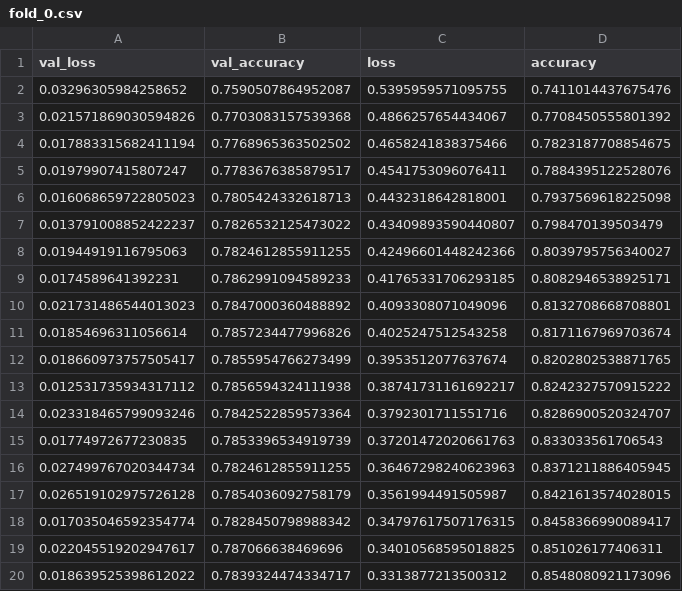
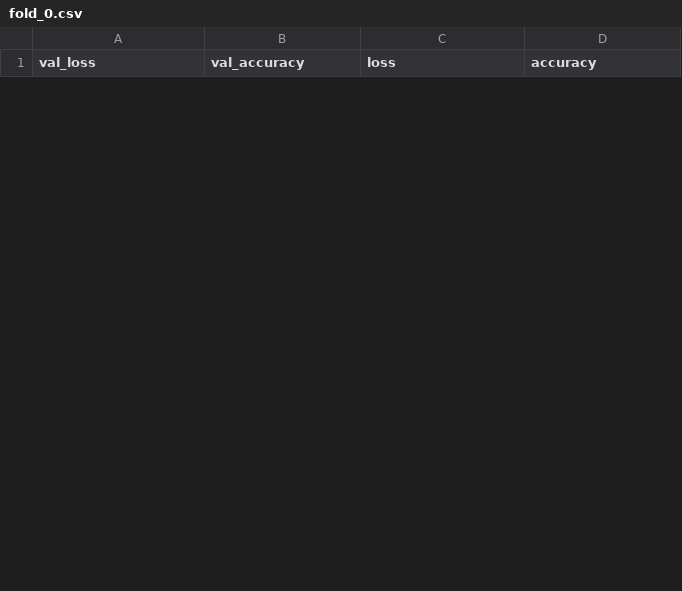
Before and after one commit to affectivepixelsteam/tfg-memorability-challenge, a CSV file: models/aesthetics/fold_0.csv, drawn as a sheet; only a part is shown; removed rows and columns are numbered as before the commit, all else as after; the diff covers the shown part only; the diff names each change by its address in the sheet, - before the commit and + after, or states it on an @@ line.

Commit message:
Updated aesthetics weights

```diff
--- a/models/aesthetics/fold_0.csv
+++ b/models/aesthetics/fold_0.csv
-row 2: 0.03296305984258652 | 0.7590507864952087 | 0.5395959571095755 | 0.7411014437675476
-row 3: 0.021571869030594826 | 0.7703083157539368 | 0.4866257654434067 | 0.7708450555801392
-row 4: 0.017883315682411194 | 0.7768965363502502 | 0.4658241838375466 | 0.7823187708854675
-row 5: 0.01979907415807247 | 0.7783676385879517 | 0.4541753096076411 | 0.7884395122528076
-row 6: 0.016068659722805023 | 0.7805424332618713 | 0.4432318642818001 | 0.7937569618225098
-row 7: 0.013791008852422237 | 0.7826532125473022 | 0.43409893590440807 | 0.798470139503479
-row 8: 0.01944919116795063 | 0.7824612855911255 | 0.42496601448242366 | 0.8039795756340027
-row 9: 0.0174589641392231 | 0.7862991094589233 | 0.41765331706293185 | 0.8082946538925171
-row 10: 0.021731486544013023 | 0.7847000360488892 | 0.4093308071049096 | 0.8132708668708801
-row 11: 0.01854696311056614 | 0.7857234477996826 | 0.4025247512543258 | 0.8171167969703674
-row 12: 0.018660973757505417 | 0.7855954766273499 | 0.3953512077637674 | 0.8202802538871765
-row 13: 0.012531735934317112 | 0.7856594324111938 | 0.38741731161692217 | 0.8242327570915222
-row 14: 0.023318465799093246 | 0.7842522859573364 | 0.3792301711551716 | 0.8286900520324707
-row 15: 0.01774972677230835 | 0.7853396534919739 | 0.37201472020661763 | 0.833033561706543
-row 16: 0.027499767020344734 | 0.7824612855911255 | 0.36467298240623963 | 0.8371211886405945
-row 17: 0.026519102975726128 | 0.7854036092758179 | 0.3561994491505987 | 0.8421613574028015
-row 18: 0.017035046592354774 | 0.7828450798988342 | 0.34797617507176315 | 0.8458366990089417
-row 19: 0.022045519202947617 | 0.787066638469696 | 0.34010568595018825 | 0.851026177406311
-row 20: 0.018639525398612022 | 0.7839324474334717 | 0.3313877213500312 | 0.8548080921173096
```
Also changed, not shown: 19 added rows and 9 removed rows elsewhere in this file, 1 other file.
